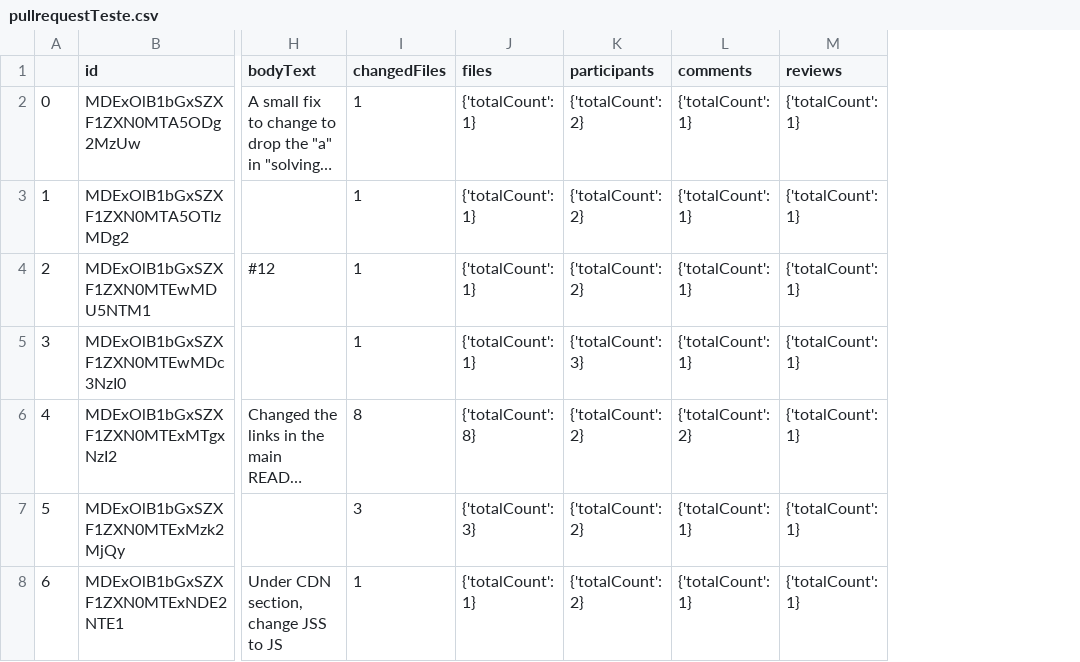
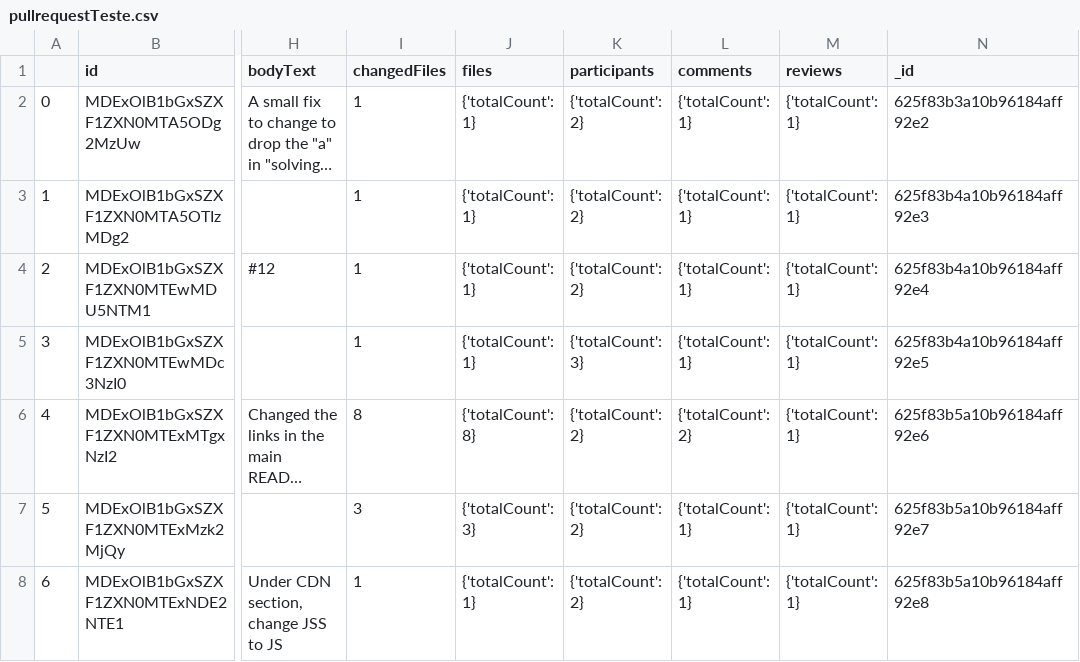
Before and after one commit to altinoalvesjunior/atividade-code-review, a CSV file: pullrequestTeste.csv, drawn as a sheet; only a part is shown, gaps mark what is left out; long unchanged cells end in …; the diff covers the shown part only; the diff names each change by its address in the sheet, - before the commit and + after, or states it on an @@ line.

```diff
--- a/pullrequestTeste.csv
+++ b/pullrequestTeste.csv
+column N (_id), rows 2-8: 625f83b3a10b96184aff92e2 | 625f83b4a10b96184aff92e3 | 625f83b4a10b96184aff92e4 | 625f83b4a10b96184aff92e5 | 625f83b5a10b96184aff92e6 | 625f83b5a10b96184aff92e7 | 625f83b5a10b96184aff92e8
```
Also changed, not shown: 1 added row elsewhere in this file, 1 other file.
